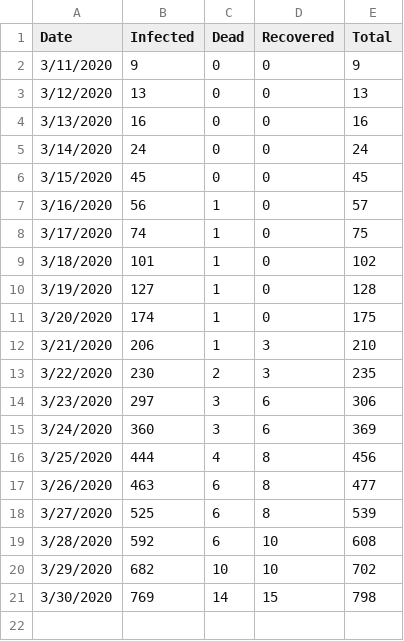
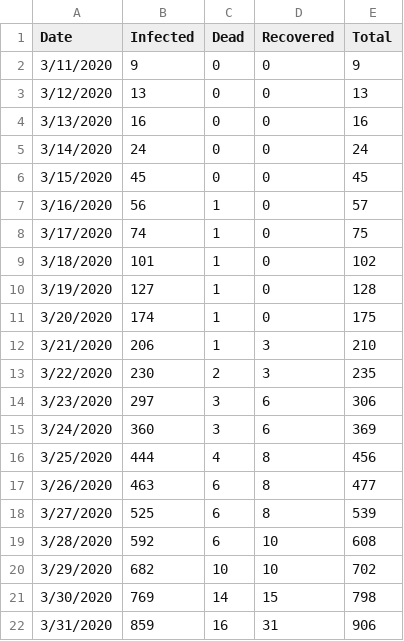
Before and after one commit to cebasfu93/Coronavirus, a CSV file: Coronavirus_Colombia.csv, drawn as a sheet; the diff names each change by its address in the sheet, - before the commit and + after, or states it on an @@ line.

Commit message:
Updated for Colombia until March 31

```diff
--- a/Coronavirus_Colombia.csv
+++ b/Coronavirus_Colombia.csv
+row 22: 3/31/2020 | 859 | 16 | 31 | 906
```
Also changed, not shown: 4 other files.
